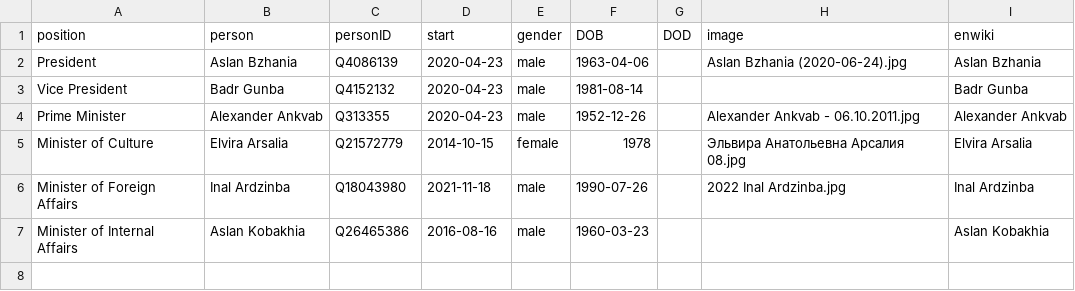
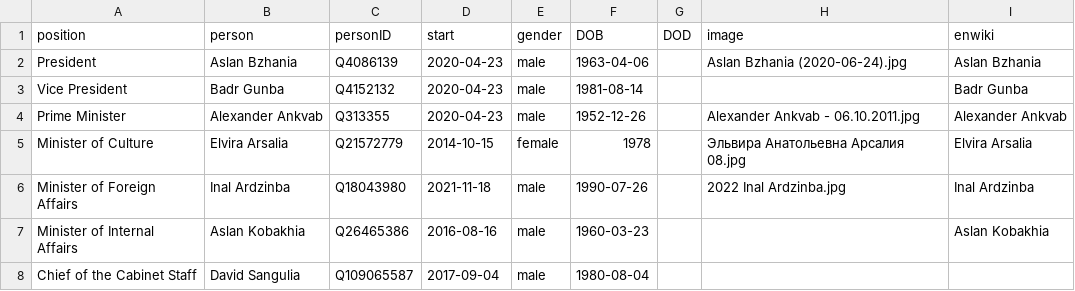
Before and after one commit to every-politician-scrapers/abkhazia-ministers, a CSV file: html/current.csv, drawn as a sheet; the diff names each change by its address in the sheet, - before the commit and + after, or states it on an @@ line.

```diff
--- a/html/current.csv
+++ b/html/current.csv
+row 8: Chief of the Cabinet Staff | David Sangulia | Q109065587 | 2017-09-04 | male | 1980-08-04
```
Also changed, not shown: html/holders21.csv, 1 other file.
